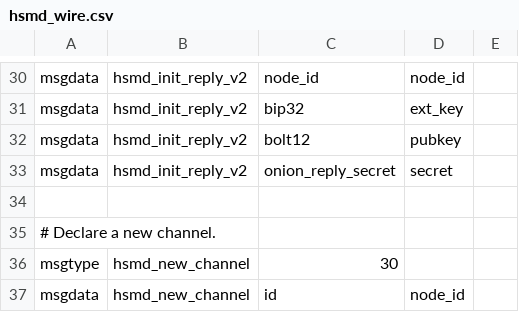
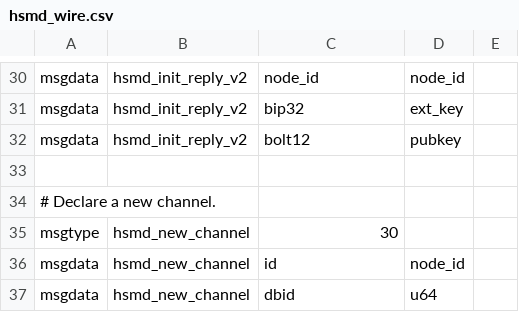
Before and after one commit to whitslack/lightning, a CSV file: hsmd/hsmd_wire.csv, drawn as a sheet; only a part is shown, gaps mark what is left out; the shorter side is filled out with more unchanged rows; the diff names each change by its address in the sheet, - before the commit and + after, or states it on an @@ line.

Commit message:
onion_message: don't use general secret, use per-message secret.
We had a scheme where lightningd itself would put a per-node secret in
the blinded path, then we'd tell the caller when it was used.  Then it
simply checks the alias to determine if the correct path was used.

But this doesn't work when we start to offer multiple blinded paths.
So go for a far simpler scheme, where the secret is generated (and
stored) by the caller, and hand it back to them.

We keep the split "with secret" or "without secret" API, since I'm
sure callers who don't care about the secret won't check that it
doesn't exist!  And without that, someone can use a blinded path for a
different message and get a response which may reveal the node.

Signed-off-by: Rusty Russell <rusty@rustcorp.com.au>

```diff
--- a/hsmd/hsmd_wire.csv
+++ b/hsmd/hsmd_wire.csv
-row 33: msgdata | hsmd_init_reply_v2 | onion_reply_secret | secret
```
Also changed, not shown: connectd/connectd_wire.csv, 9 other files.
